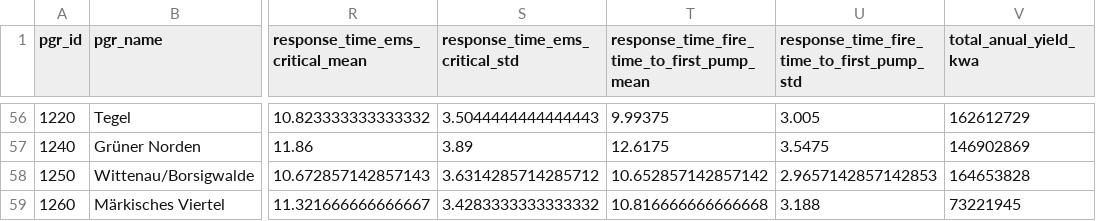
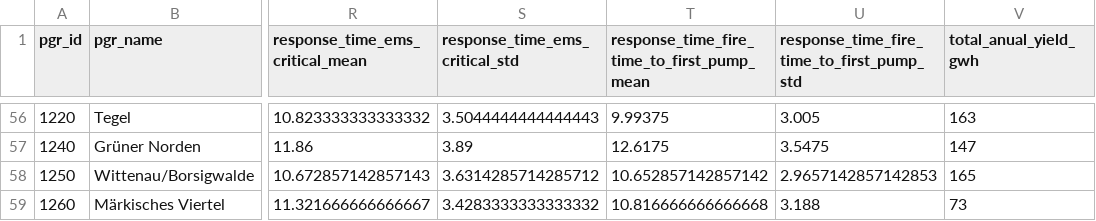
Before and after one commit to technologiestiftung/odis-cardgame, a CSV file: cardgame/data/csv/supertrumpf.csv, drawn as a sheet; only a part is shown, gaps mark what is left out; the diff covers the shown part only; the diff names each change by its address in the sheet, - before the commit and + after, or states it on an @@ line.

```diff
--- a/cardgame/data/csv/supertrumpf.csv
+++ b/cardgame/data/csv/supertrumpf.csv
-V1: total_anual_yield_kwa
+V1: total_anual_yield_gwh
-V56 (total_anual_yield_gwh): 162612729
+V56 (total_anual_yield_gwh): 163
-V57 (total_anual_yield_gwh): 146902869
+V57 (total_anual_yield_gwh): 147
-V58 (total_anual_yield_gwh): 164653828
+V58 (total_anual_yield_gwh): 165
-V59 (total_anual_yield_gwh): 73221945
+V59 (total_anual_yield_gwh): 73
```
Also changed, not shown: 54 edited cells elsewhere in this file, cardgame/data/csv/solarPotential.csv, 1 other file.
